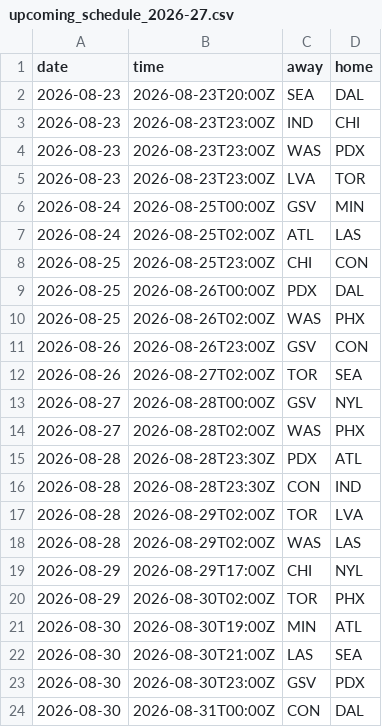
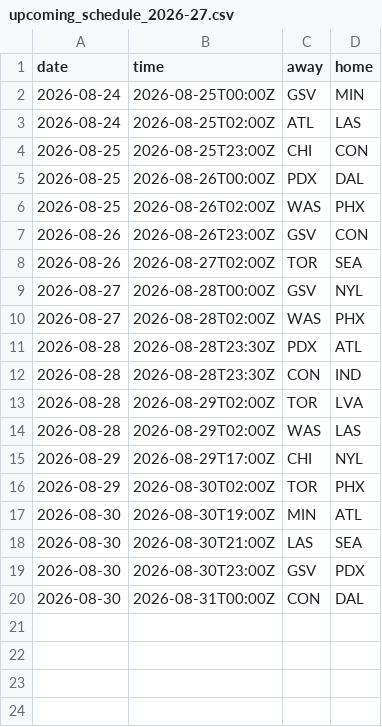
Before and after one commit to Alphakiller1/wnba-edge-model, a CSV file: data/raw/upcoming_schedule_2026-27.csv, drawn as a sheet; the diff names each change by its address in the sheet, - before the commit and + after, or states it on an @@ line.

```diff
--- a/data/raw/upcoming_schedule_2026-27.csv
+++ b/data/raw/upcoming_schedule_2026-27.csv
-row 2: 2026-08-23 | 2026-08-23T20:00Z | SEA | DAL
-row 3: 2026-08-23 | 2026-08-23T23:00Z | IND | CHI
-row 4: 2026-08-23 | 2026-08-23T23:00Z | WAS | PDX
-row 5: 2026-08-23 | 2026-08-23T23:00Z | LVA | TOR
```
Also changed, not shown: data/processed/game_markets_2026-27.csv, data/processed/game_projections_2026-27.csv, 15 other files.
